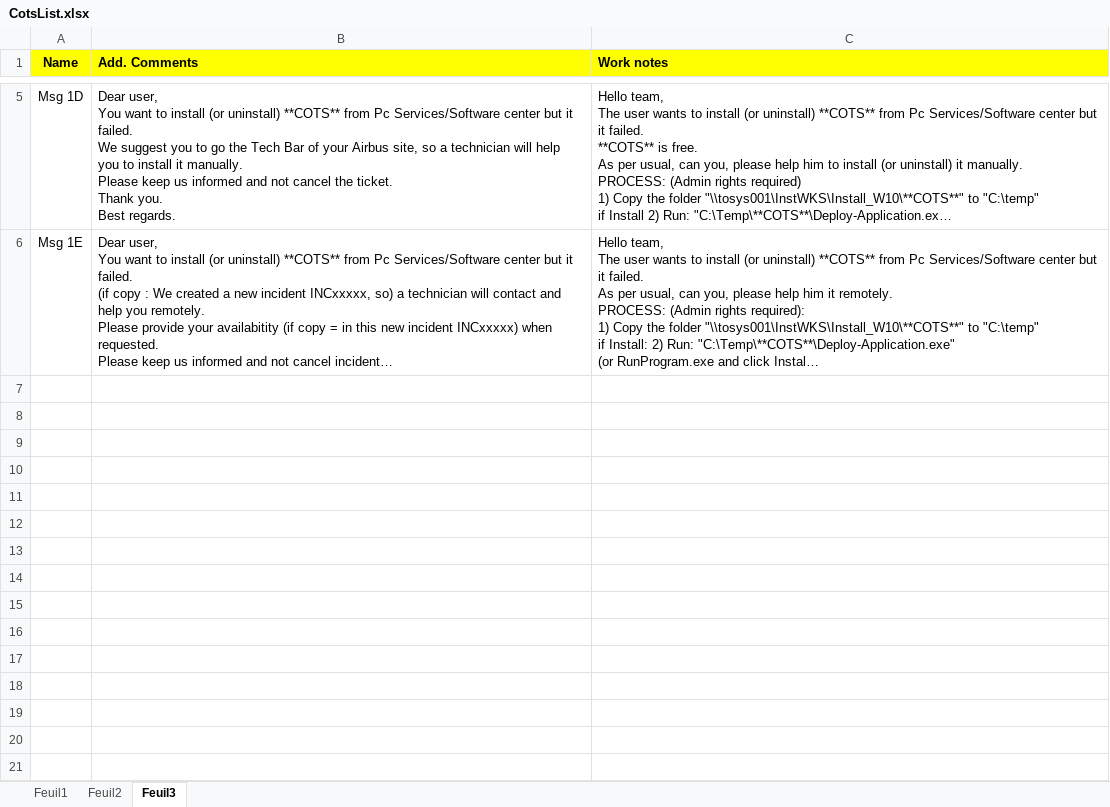
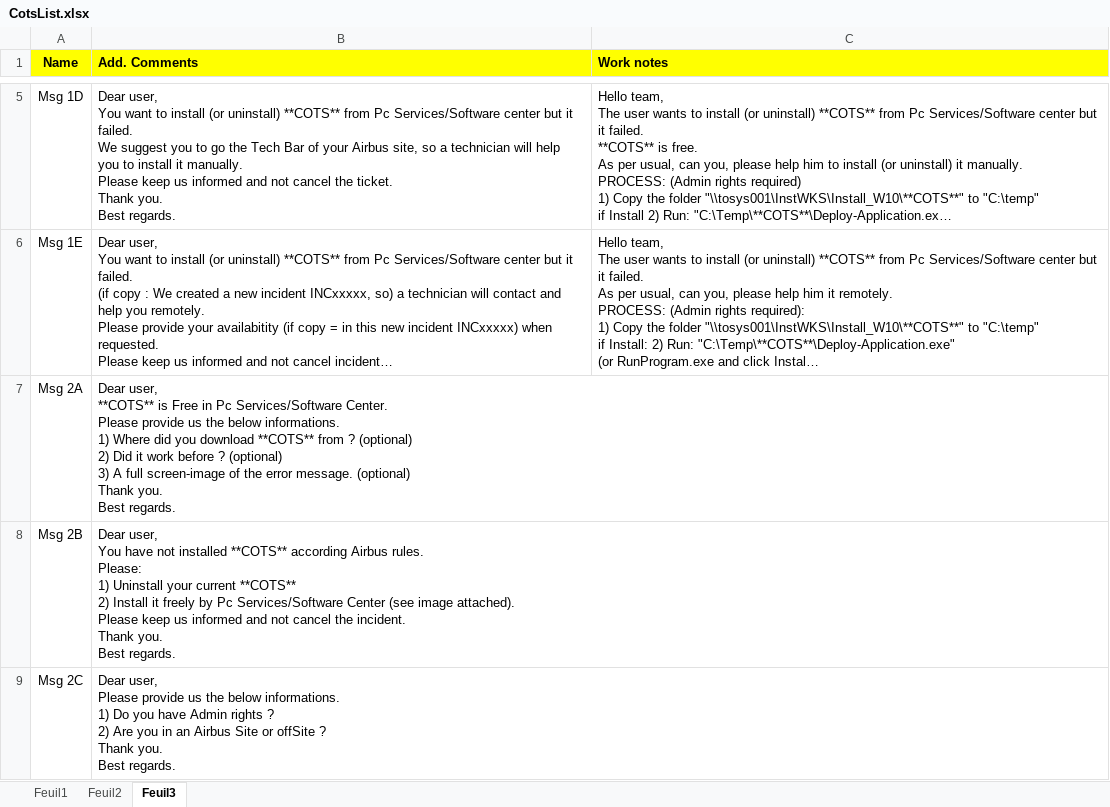
Before and after one commit to serghinerached/DsiCenter_Excel, an Excel workbook: public/data/CotsList.xlsx, sheet Feuil3, drawn as a sheet; only a part is shown, gaps mark what is left out; long unchanged cells end in …; values as stored, in another font and other column widths than the file's, no borders; ↵ is a line break in a cell; the diff names each change by its address in the sheet, - before the commit and + after, or states it on an @@ line.

```diff
--- a/public/data/CotsList.xlsx (sheet Feuil3)
+++ b/public/data/CotsList.xlsx (sheet Feuil3)
+row 7: Msg 2A | Dear user, ↵ **COTS** is Free in Pc Services/Software Center. ↵ Please provide us the below informations. ↵ 1) Where did you download **COTS** from ? (optional) ↵ 2) Did it work before ? (optional) ↵ 3) A full screen-image of the error message. (optional) ↵ Thank you. ↵ Best regards.
+row 8: Msg 2B | Dear user, ↵ You have not installed **COTS** according Airbus rules. ↵ Please: ↵ 1) Uninstall your current **COTS** ↵ 2) Install it freely by Pc Services/Software Center (see image attached). ↵ Please keep us informed and not cancel the incident. ↵ Thank you. ↵ Best regards.
+row 9: Msg 2C | Dear user, ↵ Please provide us the below informations. ↵ 1) Do you have Admin rights ? ↵ 2) Are you in an Airbus Site or offSite ? ↵ Thank you. ↵ Best regards.
```
Also changed, not shown: 1 other file.
